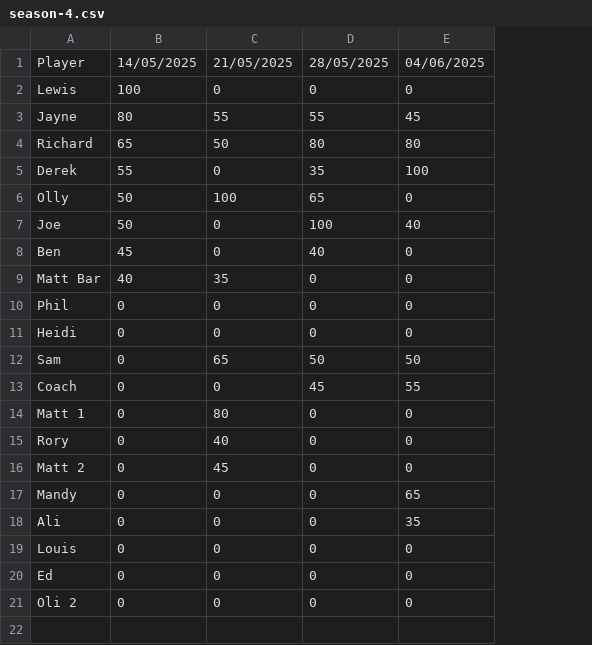
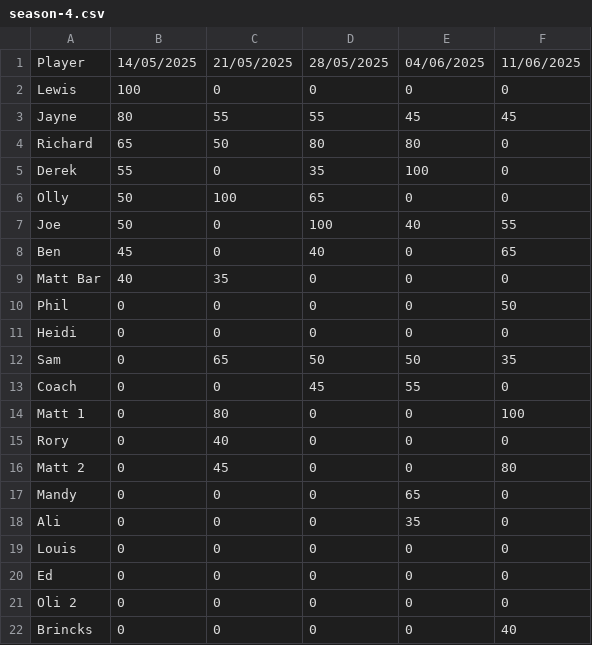
Before and after one commit to Smiter15/Tring-Poker-Club, a CSV file: src/data/season/season-4.csv, drawn as a sheet; the diff names each change by its address in the sheet, - before the commit and + after, or states it on an @@ line.

Commit message:
Add game 5 season 4

```diff
--- a/src/data/season/season-4.csv
+++ b/src/data/season/season-4.csv
+column F, rows 1-21: 11/06/2025 | 0 | 45 | 0 | 0 | 0 | 55 | 65 | 0 | 50 | 0 | 35 | 0 | 100 | 0 | 80 | 0 | 0 | 0 | 0 | 0
+row 22: Brincks | 0 | 0 | 0 | 0 | 40
```
Also changed, not shown: 4 other files.
